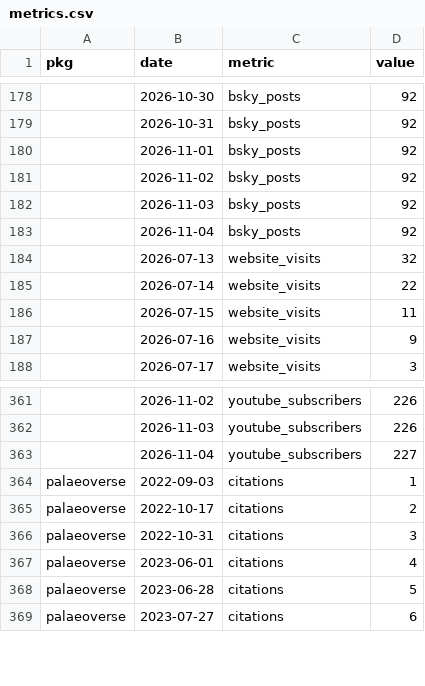
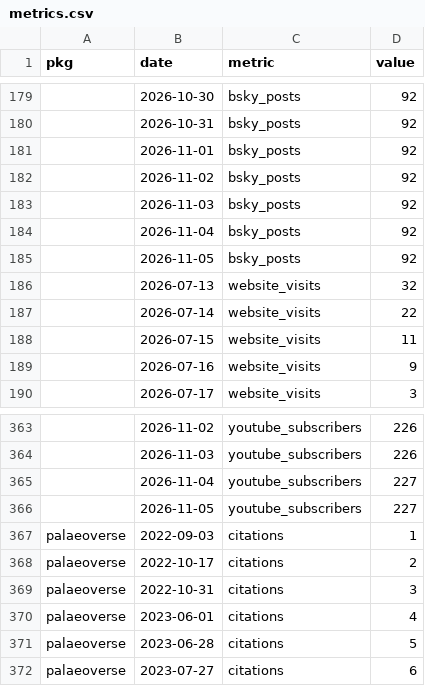
Before and after one commit to palaeoverse/palaeoverse.dashboard, a CSV file: data/metrics.csv, drawn as a sheet; only a part is shown, gaps mark what is left out; the diff covers the shown part only; the diff names each change by its address in the sheet, - before the commit and + after, or states it on an @@ line.

```diff
--- a/data/metrics.csv
+++ b/data/metrics.csv
+row 185:  | 2026-11-05 | bsky_posts | 92
+row 366:  | 2026-11-05 | youtube_subscribers | 227
```
Also changed, not shown: 5 added rows and 8 edited cells elsewhere in this file, 7 other files.
